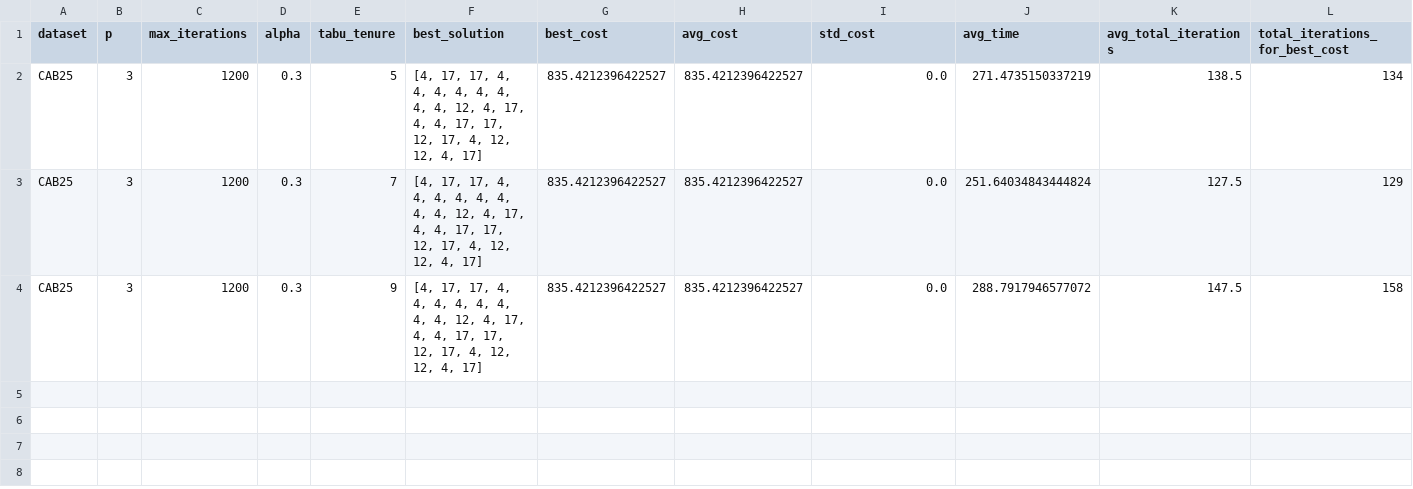
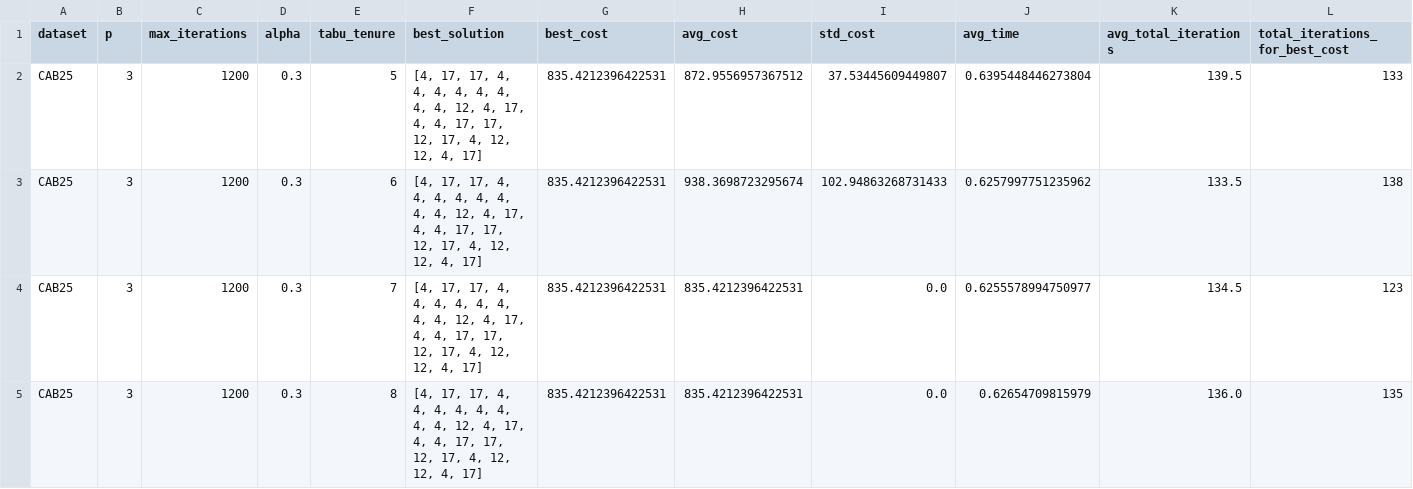
Before and after one commit to Sarthak-Vishnu/CSApHLP-using-TS-and-SA, a CSV file: CW1/results/tabu_CAB25_p3_results.csv, drawn as a sheet.

```diff
--- a/CW1/results/tabu_CAB25_p3_results.csv
+++ b/CW1/results/tabu_CAB25_p3_results.csv
@@ -1,4 +1,5 @@
 dataset,p,max_iterations,alpha,tabu_tenure,best_solution,best_cost,avg_cost,std_cost,avg_time,avg_total_iterations,total_iterations_for_best_cost
-CAB25,3,1200,0.3,5,"[4, 17, 17, 4, 4, 4, 4, 4, 4, 4, 4, 12, 4, 17, 4, 4, 17, 17, 12, 17, 4, 12, 12, 4, 17]",835.4212396422527,835.4212396422527,0.0,271.4735150337219,138.5,134
-CAB25,3,1200,0.3,7,"[4, 17, 17, 4, 4, 4, 4, 4, 4, 4, 4, 12, 4, 17, 4, 4, 17, 17, 12, 17, 4, 12, 12, 4, 17]",835.4212396422527,835.4212396422527,0.0,251.64034843444824,127.5,129
-CAB25,3,1200,0.3,9,"[4, 17, 17, 4, 4, 4, 4, 4, 4, 4, 4, 12, 4, 17, 4, 4, 17, 17, 12, 17, 4, 12, 12, 4, 17]",835.4212396422527,835.4212396422527,0.0,288.7917946577072,147.5,158
+CAB25,3,1200,0.3,5,"[4, 17, 17, 4, 4, 4, 4, 4, 4, 4, 4, 12, 4, 17, 4, 4, 17, 17, 12, 17, 4, 12, 12, 4, 17]",835.4212396422531,872.9556957367512,37.53445609449807,0.6395448446273804,139.5,133
+CAB25,3,1200,0.3,6,"[4, 17, 17, 4, 4, 4, 4, 4, 4, 4, 4, 12, 4, 17, 4, 4, 17, 17, 12, 17, 4, 12, 12, 4, 17]",835.4212396422531,938.3698723295674,102.94863268731433,0.6257997751235962,133.5,138
+CAB25,3,1200,0.3,7,"[4, 17, 17, 4, 4, 4, 4, 4, 4, 4, 4, 12, 4, 17, 4, 4, 17, 17, 12, 17, 4, 12, 12, 4, 17]",835.4212396422531,835.4212396422531,0.0,0.6255578994750977,134.5,123
+CAB25,3,1200,0.3,8,"[4, 17, 17, 4, 4, 4, 4, 4, 4, 4, 4, 12, 4, 17, 4, 4, 17, 17, 12, 17, 4, 12, 12, 4, 17]",835.4212396422531,835.4212396422531,0.0,0.62654709815979,136.0,135
```
Also changed, not shown: CW1/results/tabu_CAB10_p5_results.csv, CW1/results/tabu_CAB20_p3_results.csv, 12 other files.
